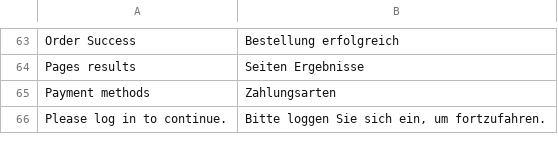
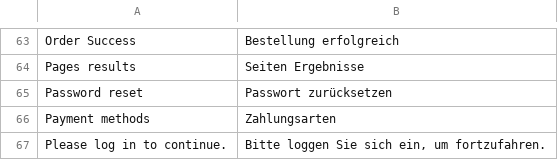
Before and after one commit to magesuite/theme-creativeshop, a CSV file: src/i18n/de_DE.csv, drawn as a sheet; only a part is shown, gaps mark what is left out; the diff names each change by its address in the sheet, - before the commit and + after, or states it on an @@ line.

Commit message:
feat: [LOWA-682] A11Y - add missing translation

```diff
--- a/src/i18n/de_DE.csv
+++ b/src/i18n/de_DE.csv
+row 65: Password reset | Passwort zurücksetzen
```
Also changed, not shown: 1 other file.
